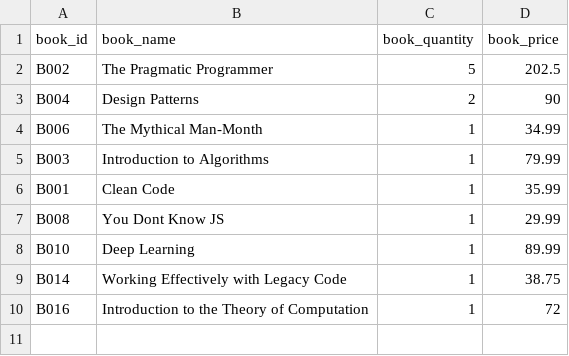
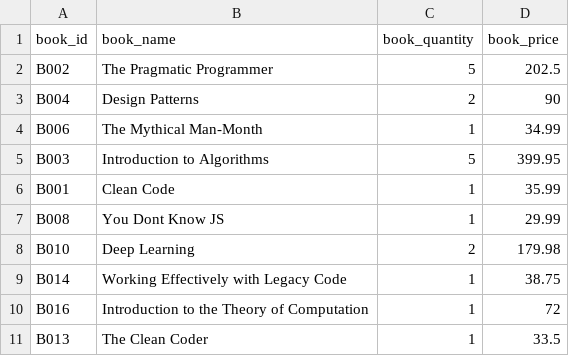
Before and after one commit to HuynhVinhTan/PBL_1_Hoan_Thanh, a CSV file: PBL2-BookStoreManagement/Data/SoldProducts.csv, drawn as a sheet.

```diff
--- a/PBL2-BookStoreManagement/Data/SoldProducts.csv
+++ b/PBL2-BookStoreManagement/Data/SoldProducts.csv
@@ -4,7 +4,8 @@ B004,Design Patterns,2,90
 B006,The Mythical Man-Month,1,34.99
-B003,Introduction to Algorithms,1,79.99
+B003,Introduction to Algorithms,5,399.95
 B001,Clean Code,1,35.99
 B008,You Dont Know JS,1,29.99
-B010,Deep Learning,1,89.99
+B010,Deep Learning,2,179.98
 B014,Working Effectively with Legacy Code,1,38.75
 B016,Introduction to the Theory of Computation,1,72
+B013,The Clean Coder,1,33.5
```
Also changed, not shown: PBL2-BookStoreManagement/Data/Books.csv, PBL2-BookStoreManagement/Data/Invoice_Info.csv, 19 other files.
